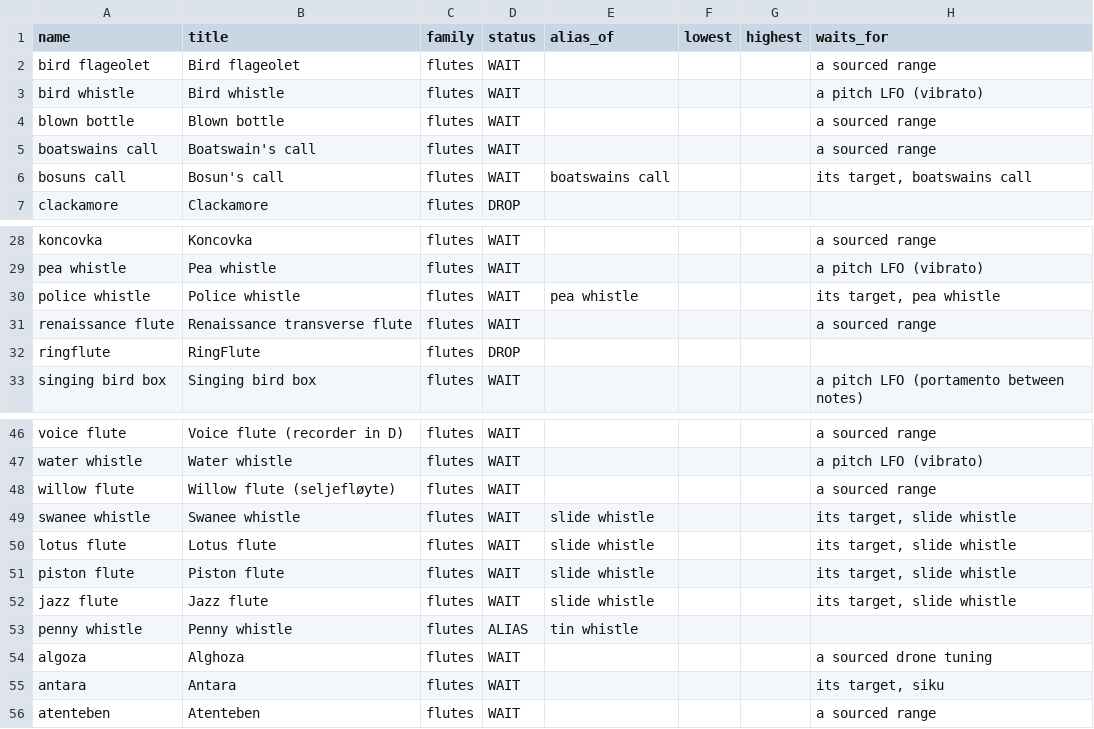
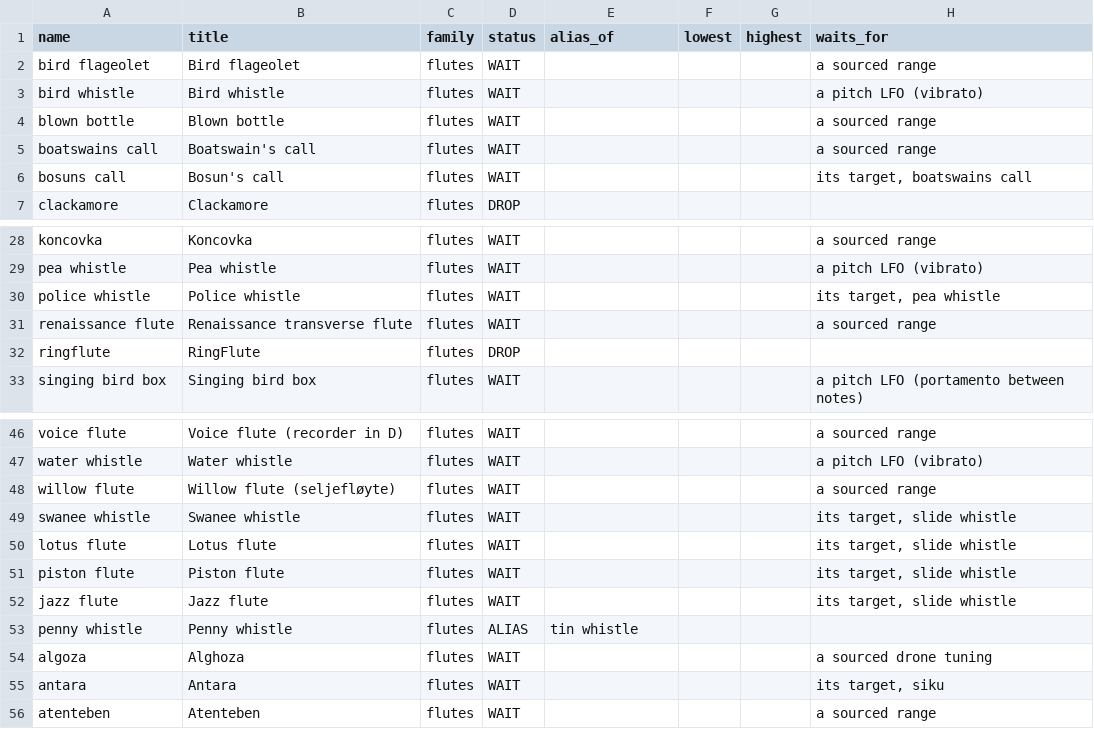
Before and after one commit to terrysimons/glitchygames, a TSV file: plans/data/instrument-audit/batch-9.tsv, drawn as a sheet; only a part is shown, gaps mark what is left out; the diff names each change by its address in the sheet, - before the commit and + after, or states it on an @@ line.

```diff
--- a/plans/data/instrument-audit/batch-9.tsv
+++ b/plans/data/instrument-audit/batch-9.tsv
-E6 (alias_of): boatswains call
+E6 (alias_of): (empty)
-E30 (alias_of): pea whistle
+E30 (alias_of): (empty)
-E49:E52 (alias_of): slide whistle
+E49:E52 (alias_of): (empty)
```
Also changed, not shown: 5 other files.
